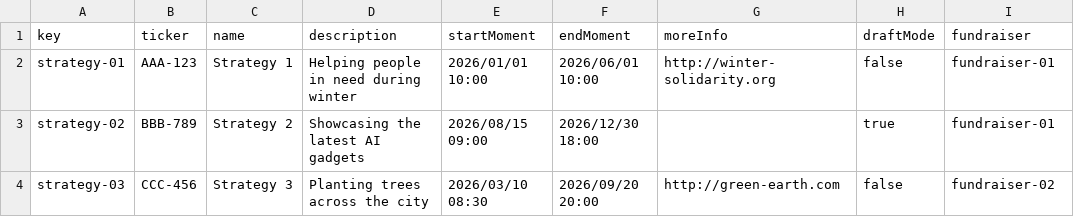
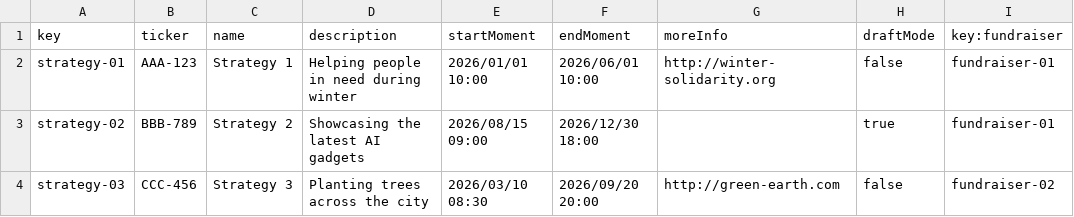
Before and after one commit to DP2-G050/Acme-Starters-C, a CSV file: src/main/resources/WEB-INF/data/sample/batch-02/strategy.csv, drawn as a sheet.

```diff
--- a/src/main/resources/WEB-INF/data/sample/batch-02/strategy.csv
+++ b/src/main/resources/WEB-INF/data/sample/batch-02/strategy.csv
@@ -1,2 +1,2 @@
-key,ticker,name,description,startMoment,endMoment,moreInfo,draftMode,fundraiser
+key,ticker,name,description,startMoment,endMoment,moreInfo,draftMode,key:fundraiser
 strategy-01,"AAA-123","Strategy 1","Helping people in need during winter",2026/01/01 10:00,2026/06/01 10:00,"http://winter-solidarity.org",false,fundraiser-01
```
Also changed, not shown: src/main/resources/WEB-INF/data/sample/batch-02/fundraiser.csv, src/main/resources/WEB-INF/data/sample/batch-02/tactic.csv, 5 other files.
